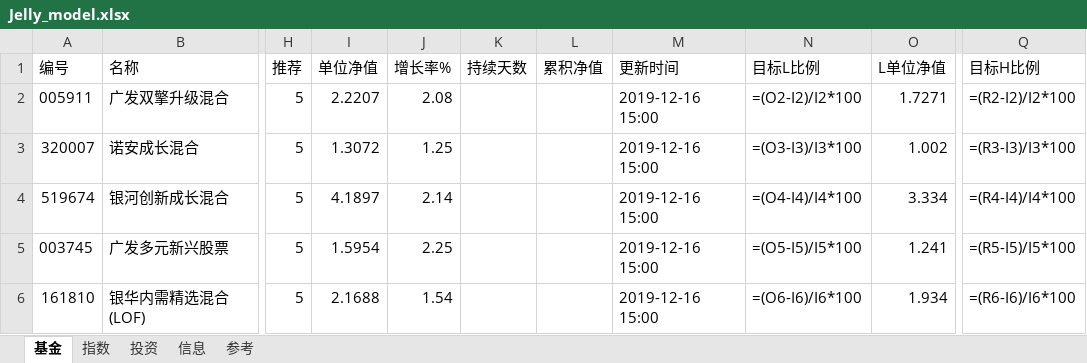
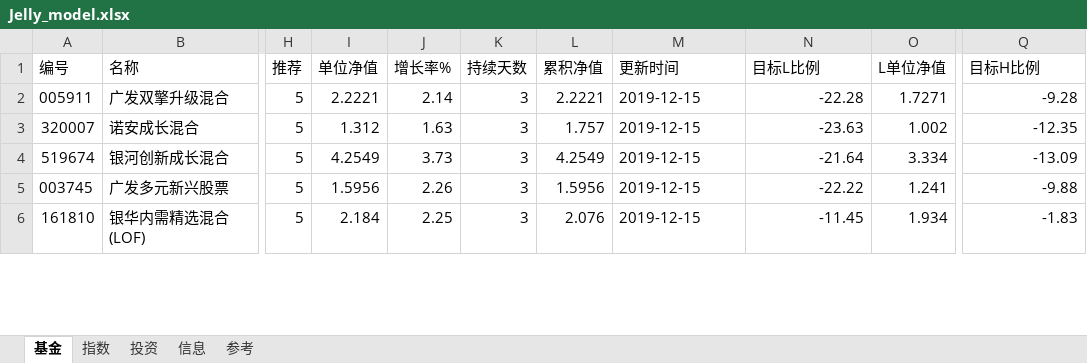
Before and after one commit to sinojelly/FundHelper, an Excel workbook: fund/Jelly_model.xlsx, sheet 基金, drawn as a sheet; only a part is shown, gaps mark what is left out; values as stored, in another font and other column widths than the file's, no borders; formulas without a stored value are shown as written; conditional formats not drawn; the diff covers the shown part only; the diff names each change by its address in the sheet, - before the commit and + after, or states it on an @@ line.

```diff
--- a/fund/Jelly_model.xlsx (sheet 基金)
+++ b/fund/Jelly_model.xlsx (sheet 基金)
-I2 (单位净值): 2.2207
+I2 (单位净值): 2.2221
-J2 (增长率%): 2.08
+J2 (增长率%): 2.14
-K2:K6 (持续天数): (empty)
+K2:K6 (持续天数): 3
-L2 (累积净值): (empty)
+L2 (累积净值): 2.2221
-M2:M6 (更新时间): 2019-12-16 15:00
+M2:M6 (更新时间): 2019-12-15
-N2 (目标L比例): =(O2-I2)/I2*100
+N2 (目标L比例): -22.28
-Q2 (目标H比例): =(R2-I2)/I2*100
+Q2 (目标H比例): -9.28
-I3 (单位净值): 1.3072
+I3 (单位净值): 1.312
-J3 (增长率%): 1.25
+J3 (增长率%): 1.63
-L3 (累积净值): (empty)
+L3 (累积净值): 1.757
-N3 (目标L比例): =(O3-I3)/I3*100
+N3 (目标L比例): -23.63
-Q3 (目标H比例): =(R3-I3)/I3*100
+Q3 (目标H比例): -12.35
-I4 (单位净值): 4.1897
+I4 (单位净值): 4.2549
-J4 (增长率%): 2.14
+J4 (增长率%): 3.73
-L4 (累积净值): (empty)
+L4 (累积净值): 4.2549
-N4 (目标L比例): =(O4-I4)/I4*100
+N4 (目标L比例): -21.64
-Q4 (目标H比例): =(R4-I4)/I4*100
+Q4 (目标H比例): -13.09
-I5 (单位净值): 1.5954
+I5 (单位净值): 1.5956
-J5 (增长率%): 2.25
+J5 (增长率%): 2.26
-L5 (累积净值): (empty)
+L5 (累积净值): 1.5956
-N5 (目标L比例): =(O5-I5)/I5*100
+N5 (目标L比例): -22.22
-Q5 (目标H比例): =(R5-I5)/I5*100
+Q5 (目标H比例): -9.88
-I6 (单位净值): 2.1688
+I6 (单位净值): 2.184
-J6 (增长率%): 1.54
+J6 (增长率%): 2.25
-L6 (累积净值): (empty)
+L6 (累积净值): 2.076
-N6 (目标L比例): =(O6-I6)/I6*100
+N6 (目标L比例): -11.45
-Q6 (目标H比例): =(R6-I6)/I6*100
+Q6 (目标H比例): -1.83
```
Also changed, not shown: 211 edited cells elsewhere in this sheet, sheet 投资, sheet 指数, sheet 信息, 1 other file.
